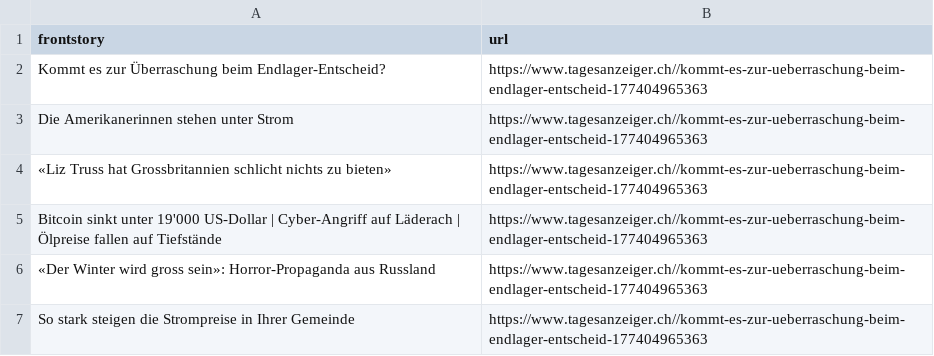
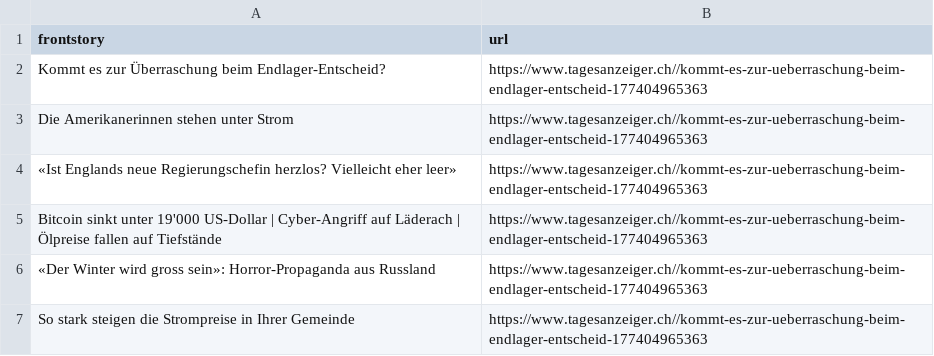
Before and after one commit to ErichBuergler/automatic-scraper-tagesanzeiger, a CSV file: tagesanzeiger.csv, drawn as a sheet.

```diff
--- a/tagesanzeiger.csv
+++ b/tagesanzeiger.csv
@@ -3,3 +3,3 @@ Kommt es zur Überraschung beim Endlager-Entscheid?,https://www.tagesanzeiger.ch
 Die Amerikanerinnen stehen unter Strom,https://www.tagesanzeiger.ch//kommt-es-zur-ueberraschung-beim-endlager-entscheid-177404965363
-«Liz Truss hat Grossbritannien schlicht nichts zu bieten»,https://www.tagesanzeiger.ch//kommt-es-zur-ueberraschung-beim-endlager-entscheid-177404965363
+«Ist Englands neue Regierungschefin herzlos? Vielleicht eher leer»,https://www.tagesanzeiger.ch//kommt-es-zur-ueberraschung-beim-endlager-entscheid-177404965363
 Bitcoin sinkt unter 19'000 US-Dollar | Cyber-Angriff auf Läderach | Ölpreise fallen auf Tiefstände,https://www.tagesanzeiger.ch//kommt-es-zur-ueberraschung-beim-endlager-entscheid-177404965363
```
